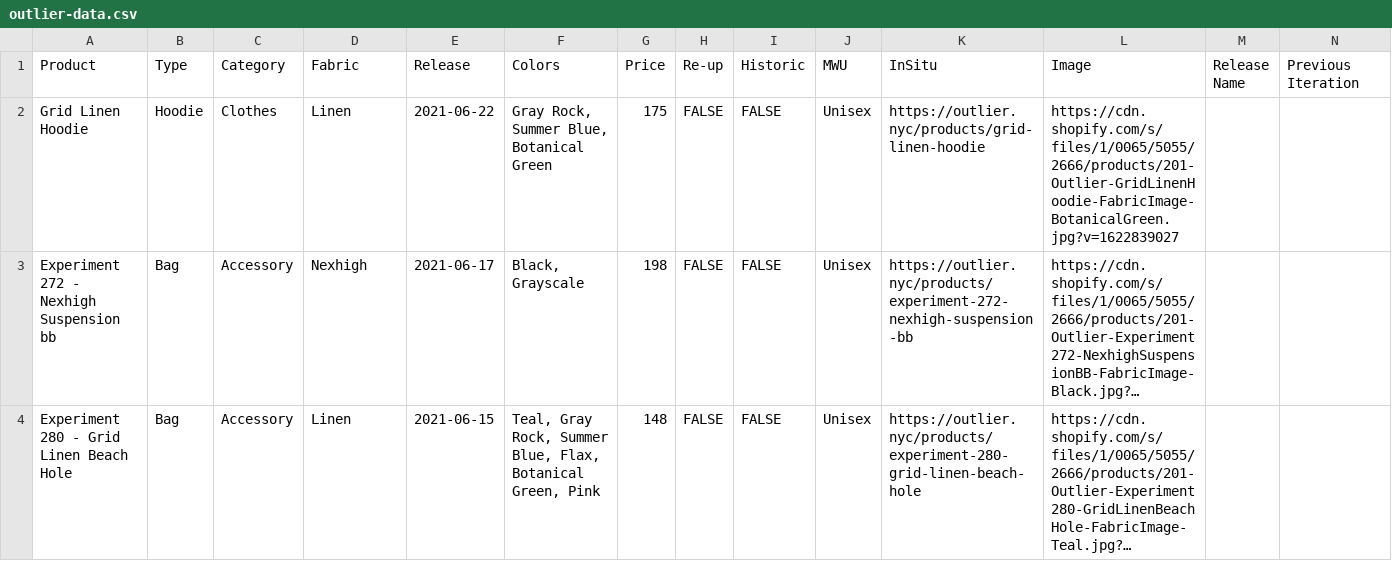
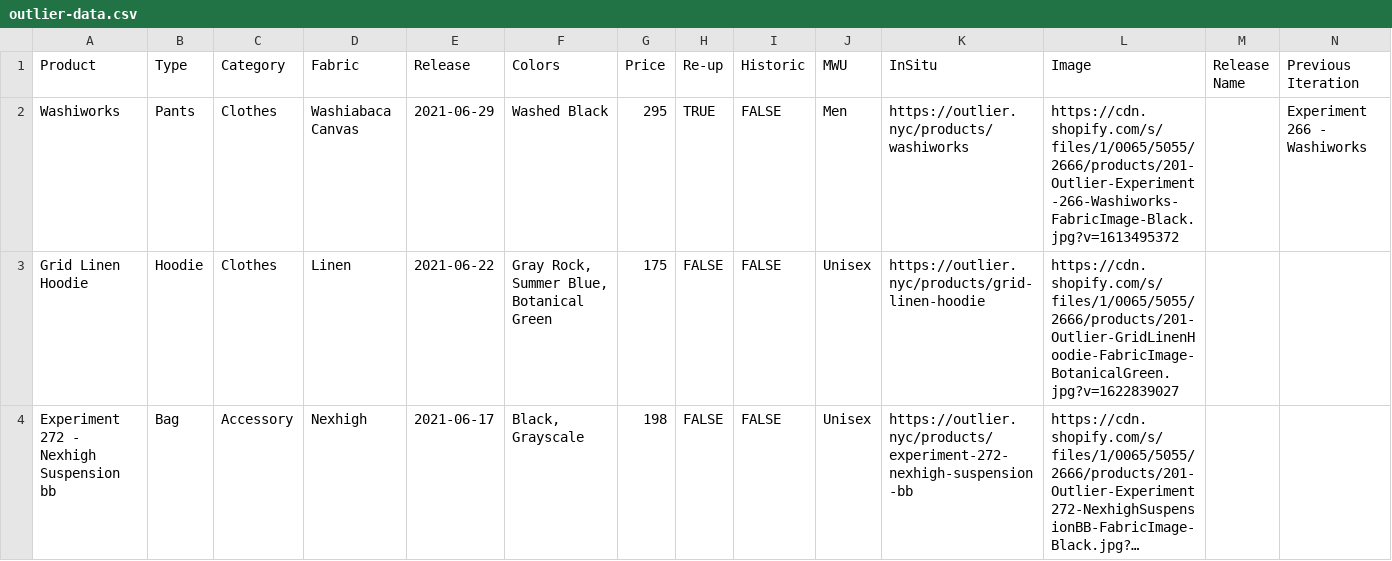
Before and after one commit to ciyer/outlier, a CSV file: public/outlier-data.csv, drawn as a sheet; only a part is shown; the shorter side is filled out with more unchanged rows; long unchanged cells end in …; rows hold the shown columns only; the diff names each change by its address in the sheet, - before the commit and + after, or states it on an @@ line.

Commit message:
2021-06-29 drop

```diff
--- a/public/outlier-data.csv
+++ b/public/outlier-data.csv
+row 2: Washiworks | Pants | Clothes | Washiabaca Canvas | 2021-06-29 | Washed Black | 295 | TRUE | FALSE | Men | https://outlier.nyc/products/washiworks | https://cdn.shopify.com/s/files/1/0065/5055/2666/products/201-Outlier-Experiment-266-Washiworks-FabricImage-Black.jpg?v=1613495372 |  | Experiment 266 - Washiworks
```
